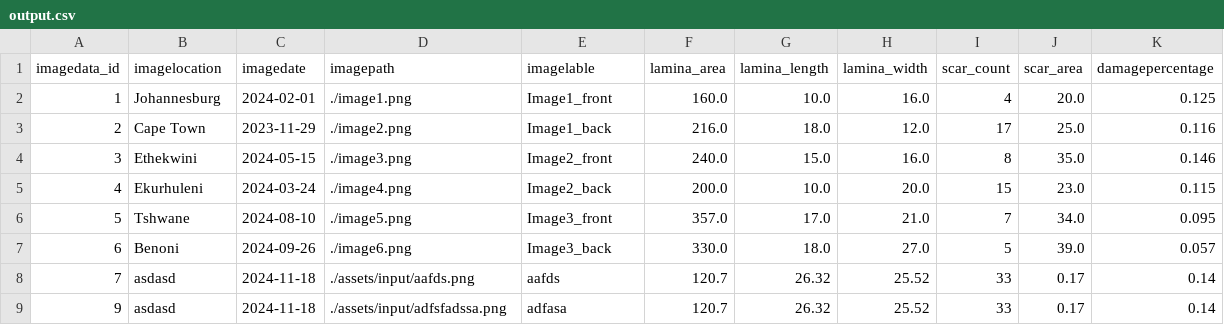
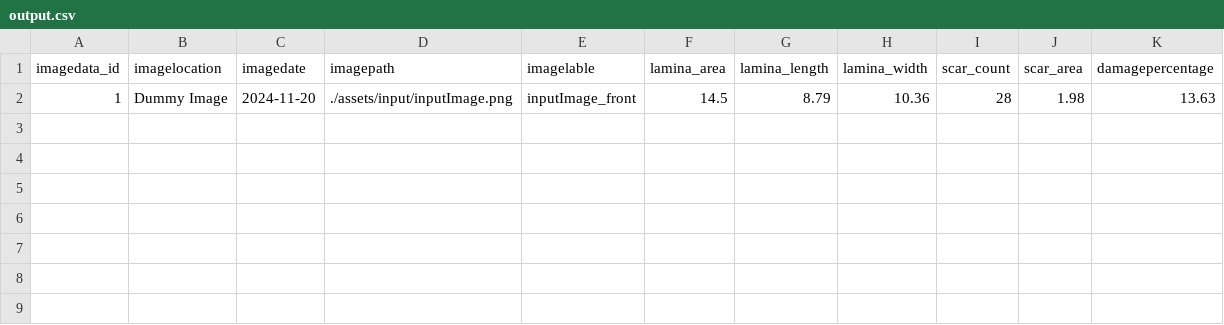
Before and after one commit to Jacquesvnme/Leaf-Scarring-Project, a CSV file: Code/HyacinthScan/assets/output/output.csv, drawn as a sheet.

```diff
--- a/Code/HyacinthScan/assets/output/output.csv
+++ b/Code/HyacinthScan/assets/output/output.csv
@@ -1,9 +1,2 @@
 imagedata_id,imagelocation,imagedate,imagepath,imagelable,lamina_area,lamina_length,lamina_width,scar_count,scar_area,damagepercentage
-1,Johannesburg,2024-02-01,./image1.png,Image1_front,160.0,10.0,16.0,4,20.0,0.125
-2,Cape Town,2023-11-29,./image2.png,Image1_back,216.0,18.0,12.0,17,25.0,0.116
-3,Ethekwini,2024-05-15,./image3.png,Image2_front,240.0,15.0,16.0,8,35.0,0.146
-4,Ekurhuleni,2024-03-24,./image4.png,Image2_back,200.0,10.0,20.0,15,23.0,0.115
-5,Tshwane,2024-08-10,./image5.png,Image3_front,357.0,17.0,21.0,7,34.0,0.095
-6,Benoni,2024-09-26,./image6.png,Image3_back,330.0,18.0,27.0,5,39.0,0.057
-7,asdasd,2024-11-18,./assets/input/aafds.png,aafds,120.7,26.32,25.52,33,0.17,0.14
-9,asdasd,2024-11-18,./assets/input/adfsfadssa.png,adfasa,120.7,26.32,25.52,33,0.17,0.14
+1,Dummy Image,2024-11-20,./assets/input/inputImage.png,inputImage_front,14.5,8.79,10.36,28,1.98,13.63
```
Also changed, not shown: 3 other files.
